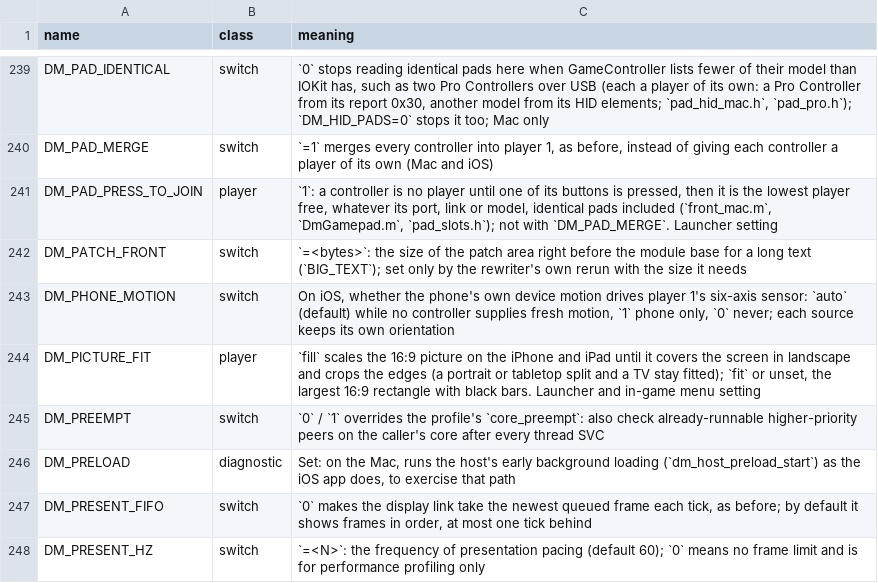
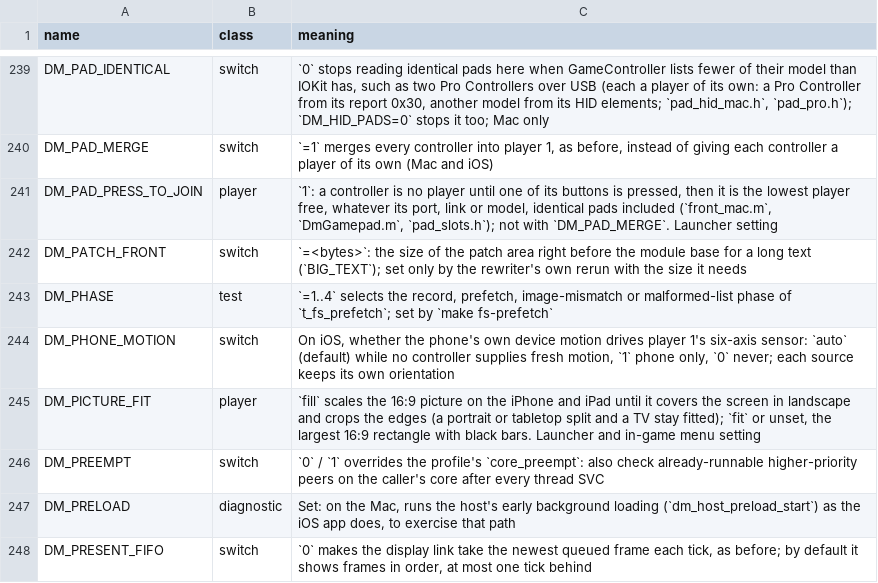
Before and after one commit to AmateurWizrd/nxnative, a TSV file: docs/env_switches.tsv, drawn as a sheet; only a part is shown, gaps mark what is left out; the shorter side is filled out with more unchanged rows; the diff names each change by its address in the sheet, - before the commit and + after, or states it on an @@ line.

Commit message:
Document the prefetch fixture phase selector and index the handle fix

```diff
--- a/docs/env_switches.tsv
+++ b/docs/env_switches.tsv
+row 243: DM_PHASE | test | `=1..4` selects the record, prefetch, image-mismatch or malformed-list phase of `t_fs_prefetch`; set by `make fs-prefetch`
```
Also changed, not shown: 2 other files.
